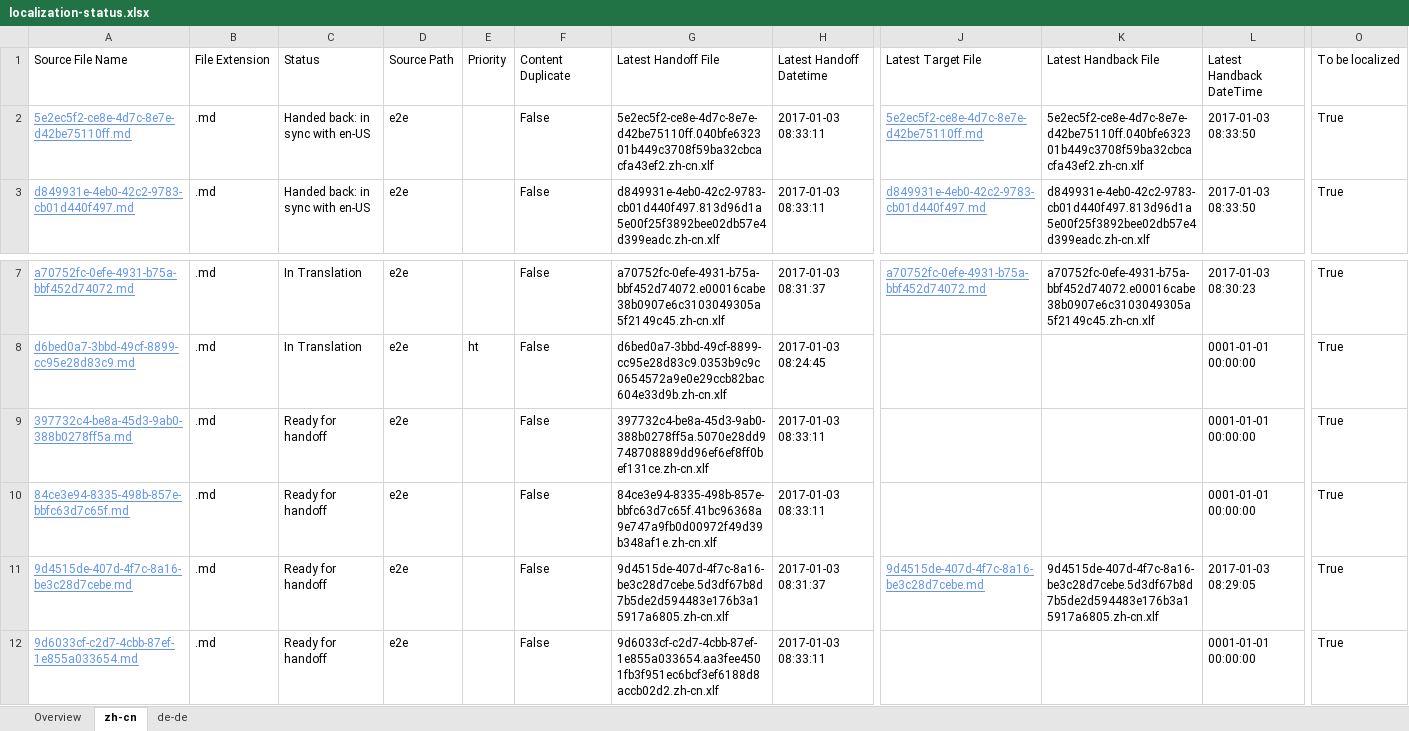
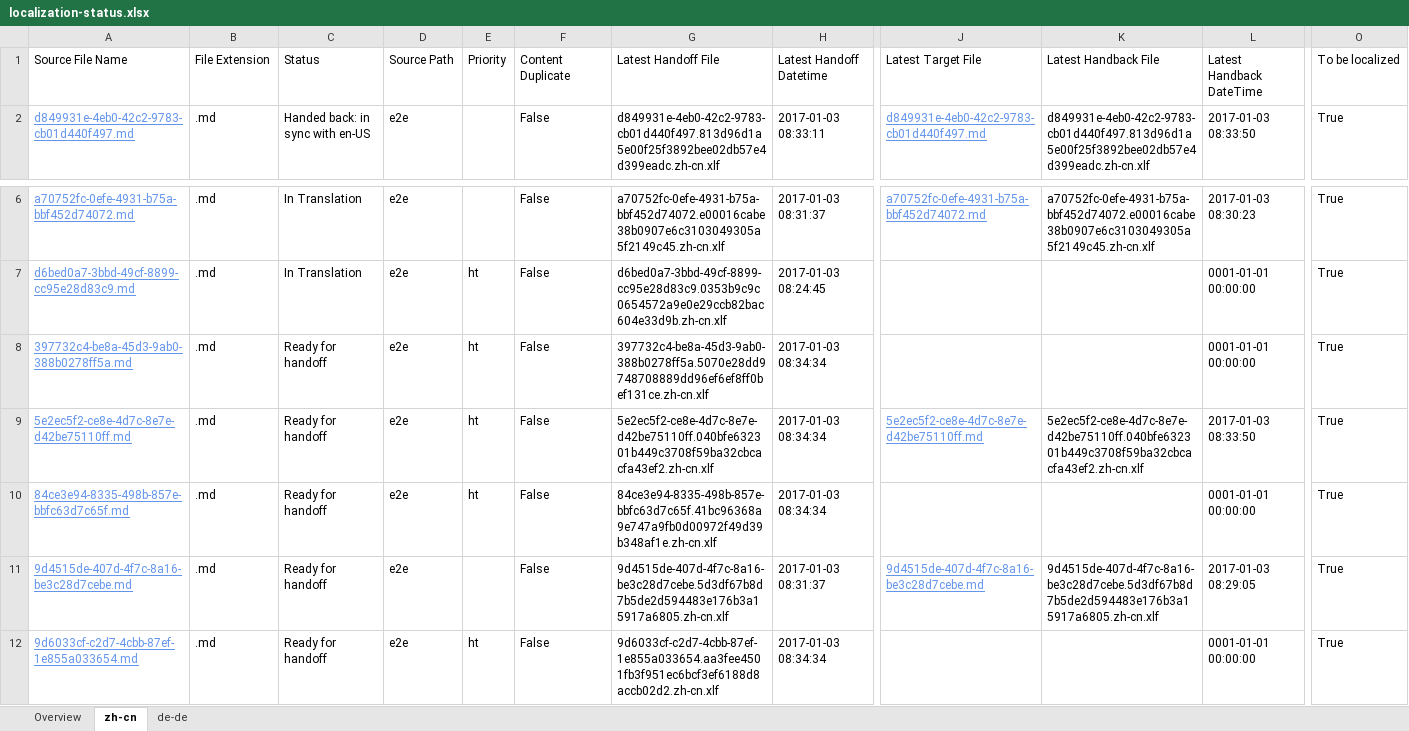
Before and after one commit to OpenLocalizationTestOrg/ol-test1-handback, an Excel workbook: ol-handback/OpenLocalizationTestOrg/ol-test1/ci/localization-status.xlsx, sheet zh-cn, drawn as a sheet; only a part is shown, gaps mark what is left out; values as stored, in another font and other column widths than the file's, no borders; table styles not drawn; removed rows and columns are numbered as before the commit, all else as after; rows hold the shown columns only; the diff names each change by its address in the sheet, - before the commit and + after, or states it on an @@ line.

Commit message:
Generate Report for Handoff

```diff
--- a/ol-handback/OpenLocalizationTestOrg/ol-test1/ci/localization-status.xlsx (sheet zh-cn)
+++ b/ol-handback/OpenLocalizationTestOrg/ol-test1/ci/localization-status.xlsx (sheet zh-cn)
-row 2: 5e2ec5f2-ce8e-4d7c-8e7e-d42be75110ff.md | .md | Handed back: in sync with en-US | e2e |  | False | 5e2ec5f2-ce8e-4d7c-8e7e-d42be75110ff.040bfe632301b449c3708f59ba32cbcacfa43ef2.zh-cn.xlf | 2017-01-03 08:33:11 | 5e2ec5f2-ce8e-4d7c-8e7e-d42be75110ff.md | 5e2ec5f2-ce8e-4d7c-8e7e-d42be75110ff.040bfe632301b449c3708f59ba32cbcacfa43ef2.zh-cn.xlf | 2017-01-03 08:33:50 | True
-E8: (empty)
+E8: ht
-H8: 2017-01-03 08:33:11
+H8: 2017-01-03 08:34:34
+row 9: 5e2ec5f2-ce8e-4d7c-8e7e-d42be75110ff.md | .md | Ready for handoff | e2e | ht | False | 5e2ec5f2-ce8e-4d7c-8e7e-d42be75110ff.040bfe632301b449c3708f59ba32cbcacfa43ef2.zh-cn.xlf | 2017-01-03 08:34:34 | 5e2ec5f2-ce8e-4d7c-8e7e-d42be75110ff.md | 5e2ec5f2-ce8e-4d7c-8e7e-d42be75110ff.040bfe632301b449c3708f59ba32cbcacfa43ef2.zh-cn.xlf | 2017-01-03 08:33:50 | True
-E10: (empty)
+E10: ht
-H10: 2017-01-03 08:33:11
+H10: 2017-01-03 08:34:34
-E12: (empty)
+E12: ht
-H12: 2017-01-03 08:33:11
+H12: 2017-01-03 08:34:34
```
Also changed, not shown: sheet de-de, sheet Overview.
